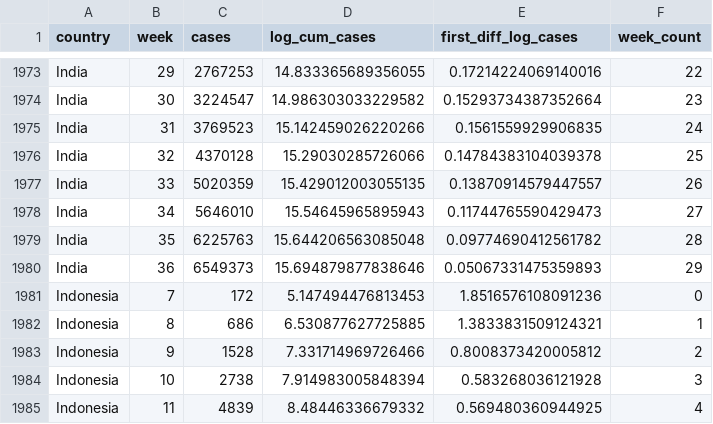
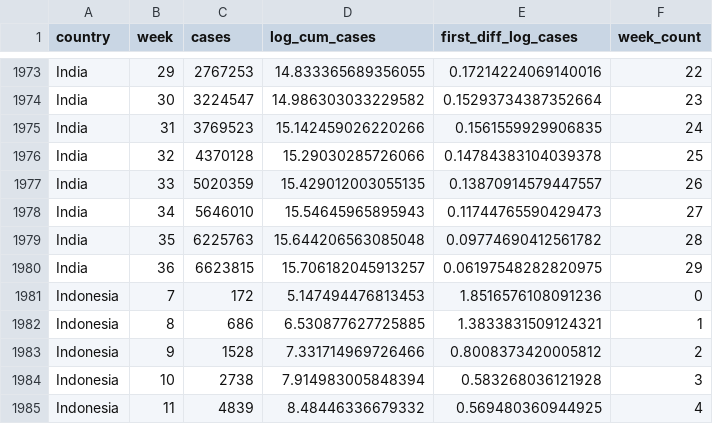
Before and after one commit to joelhay/joelhay.github.io, a CSV file: global_cases_100_latest.csv, drawn as a sheet; only a part is shown, gaps mark what is left out.

```diff
--- a/global_cases_100_latest.csv
+++ b/global_cases_100_latest.csv
@@ -1979,3 +1979,3 @@ India,34,5646010,15.54645965895943,0.11744765590429473,27
 India,35,6225763,15.644206563085048,0.09774690412561782,28
-India,36,6549373,15.694879877838646,0.05067331475359893,29
+India,36,6623815,15.706182045913257,0.06197548282820975,29
 Indonesia,7,172,5.147494476813453,1.8516576108091236,0
```
Also changed, not shown: global_deaths_10_latest.csv, 6 other files.
